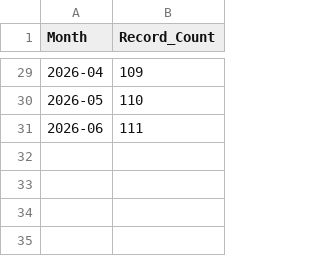
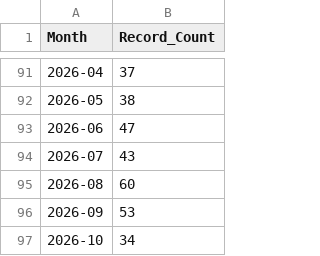
Before and after one commit to Shivateja832/Advanced-EDA-Text-Mining-Analytics, a CSV file: outputs/monthly_event_trend.csv, drawn as a sheet; only a part is shown, gaps mark what is left out; the diff covers the shown part only.

```diff
--- a/outputs/monthly_event_trend.csv
+++ b/outputs/monthly_event_trend.csv
@@ -29,3 +91,7 @@
-2026-04,109
-2026-05,110
-2026-06,111
+2026-04,37
+2026-05,38
+2026-06,47
+2026-07,43
+2026-08,60
+2026-09,53
+2026-10,34
```
Also changed, not shown: 62 added rows and 27 edited cells elsewhere in this file, outputs/cluster_themes.csv, 29 other files.
